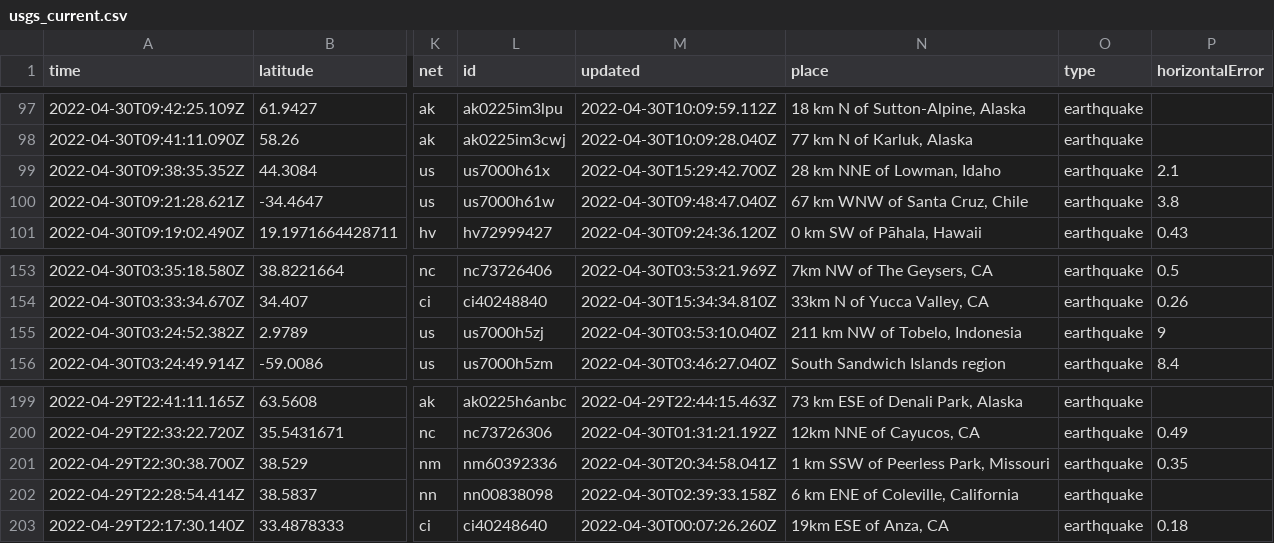
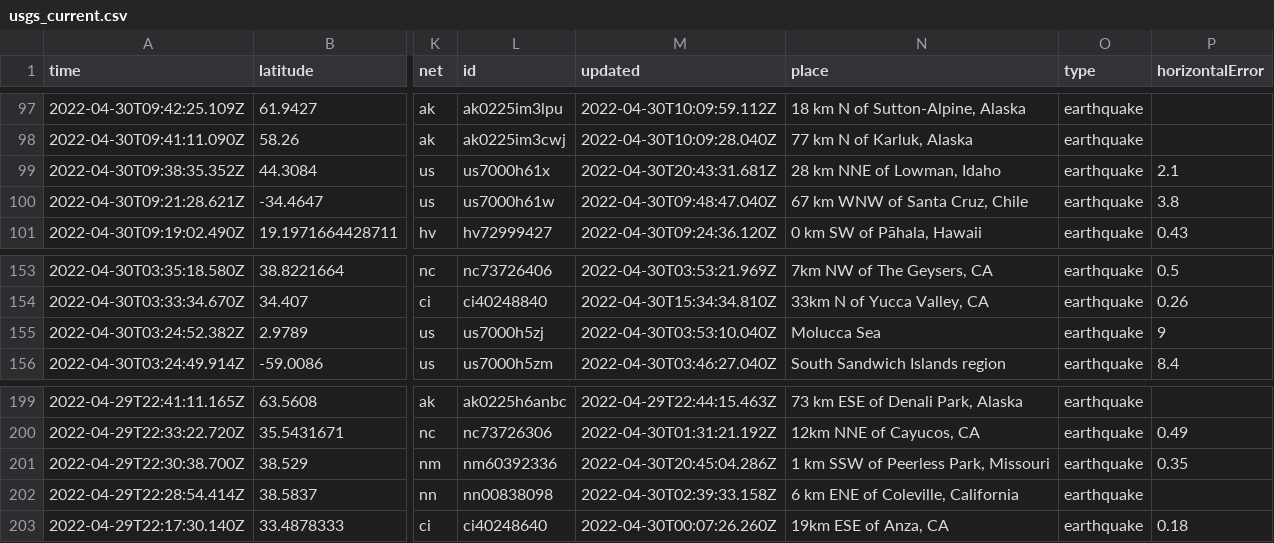
Before and after one commit to AnjDelgado/my-data-robot, a CSV file: usgs_current.csv, drawn as a sheet; only a part is shown, gaps mark what is left out; the diff covers the shown part only; the diff names each change by its address in the sheet, - before the commit and + after, or states it on an @@ line.

```diff
--- a/usgs_current.csv
+++ b/usgs_current.csv
-M99 (updated): 2022-04-30T15:29:42.700Z
+M99 (updated): 2022-04-30T20:43:31.681Z
-N155 (place): 211 km NW of Tobelo, Indonesia
+N155 (place): Molucca Sea
-M201 (updated): 2022-04-30T20:34:58.041Z
+M201 (updated): 2022-04-30T20:45:04.286Z
```
Also changed, not shown: 2 removed rows and 4 edited cells elsewhere in this file.
